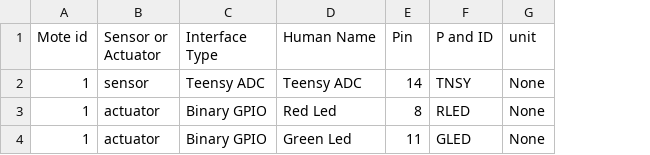
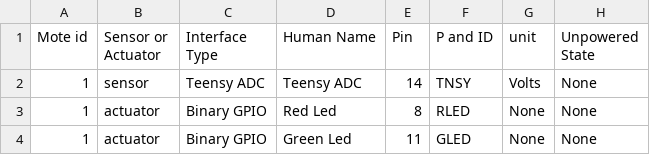
Before and after one commit to lukkn/rocket_gui, a CSV file: FlaskGUI/config/teensy_with_LEDS.csv, drawn as a sheet; the diff names each change by its address in the sheet, - before the commit and + after, or states it on an @@ line.

Commit message:
added 'unit' for config file and pythonping stuff

```diff
--- a/FlaskGUI/config/teensy_with_LEDS.csv
+++ b/FlaskGUI/config/teensy_with_LEDS.csv
+column H (Unpowered State), rows 2-4: all None
-G2 (unit): None
+G2 (unit): Volts
```
Also changed, not shown: 18 other files.
